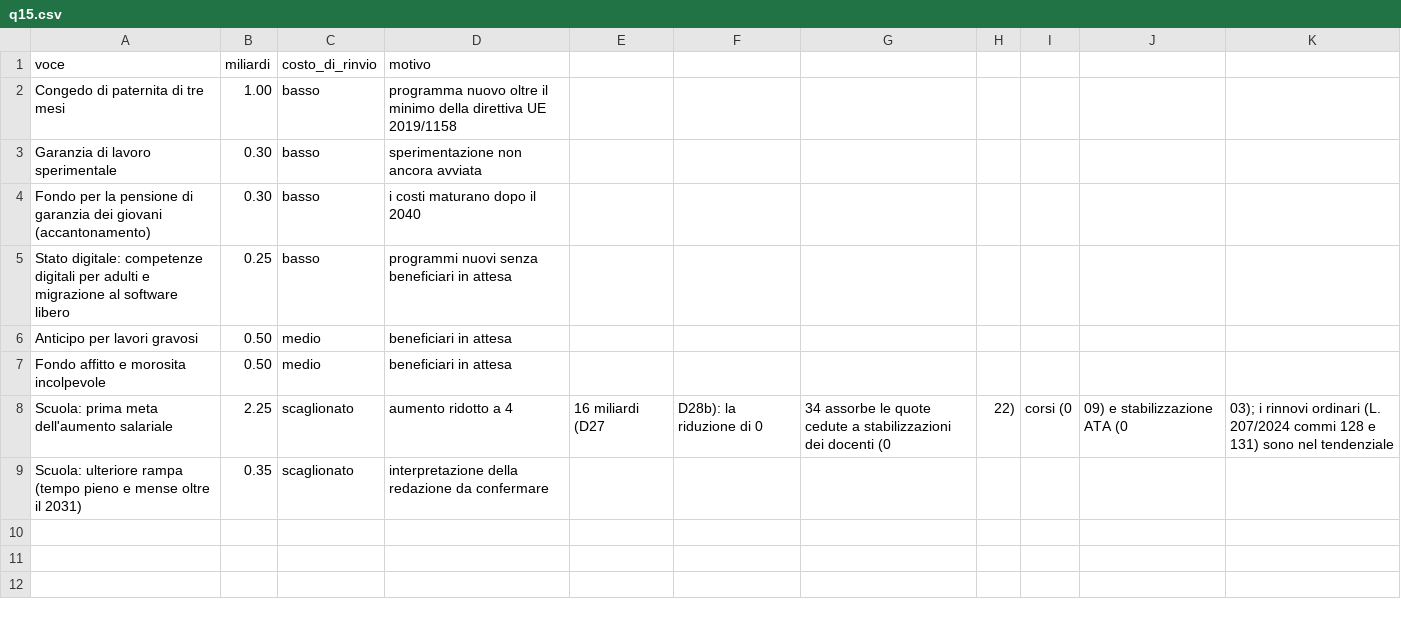
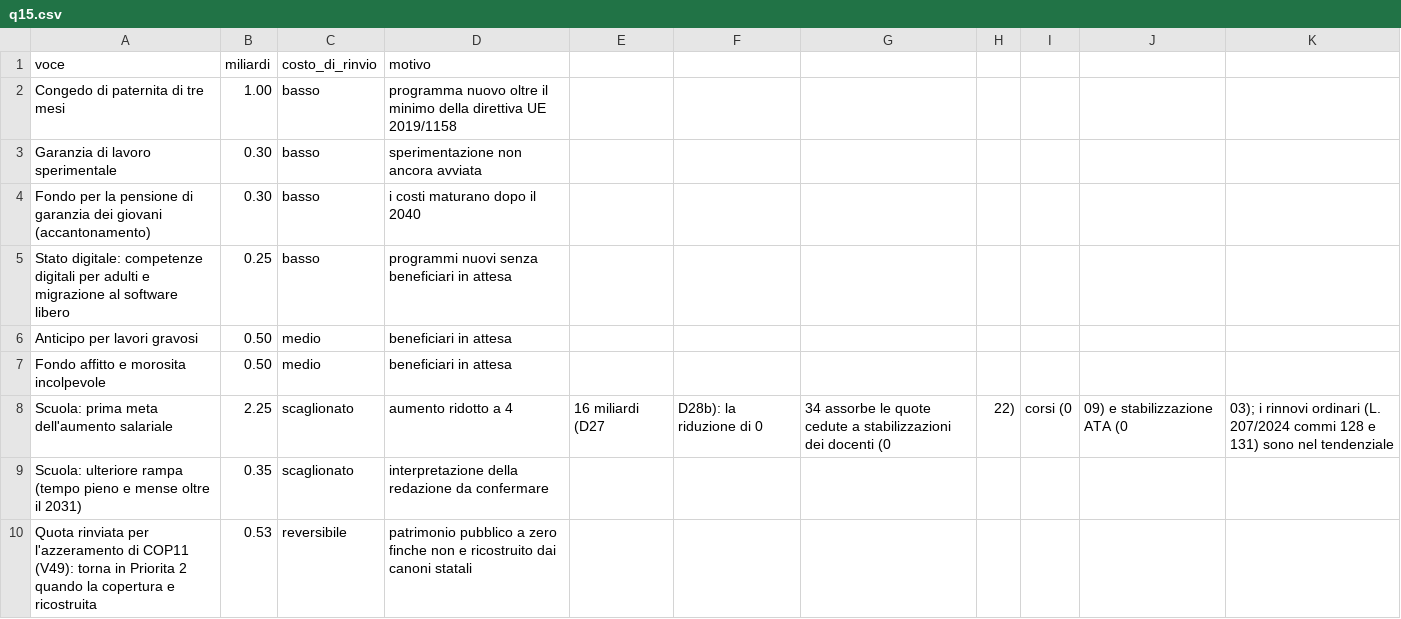
Before and after one commit to robertalimone0-lang/quarto-stato, a CSV file: dati/q15.csv, drawn as a sheet.

```diff
--- a/dati/q15.csv
+++ b/dati/q15.csv
@@ -9 +9,2 @@ Scuola: prima meta dell'aumento salariale,2.25,scaglionato,aumento ridotto a 4,1
 Scuola: ulteriore rampa (tempo pieno e mense oltre il 2031),0.35,scaglionato,interpretazione della redazione da confermare
+Quota rinviata per l'azzeramento di COP11 (V49): torna in Priorita 2 quando la copertura e ricostruita,0.53,reversibile,patrimonio pubblico a zero finche non e ricostruito dai canoni statali
```
Also changed, not shown: dati/coda.csv, dati/coperture.csv, 6 other files.
